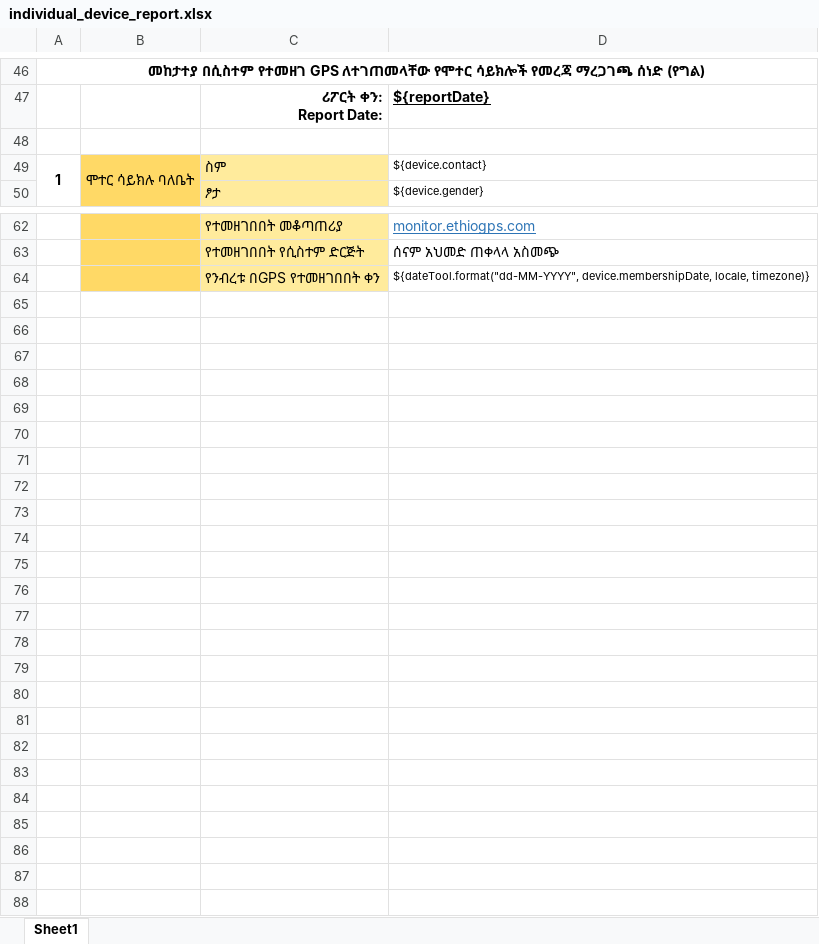
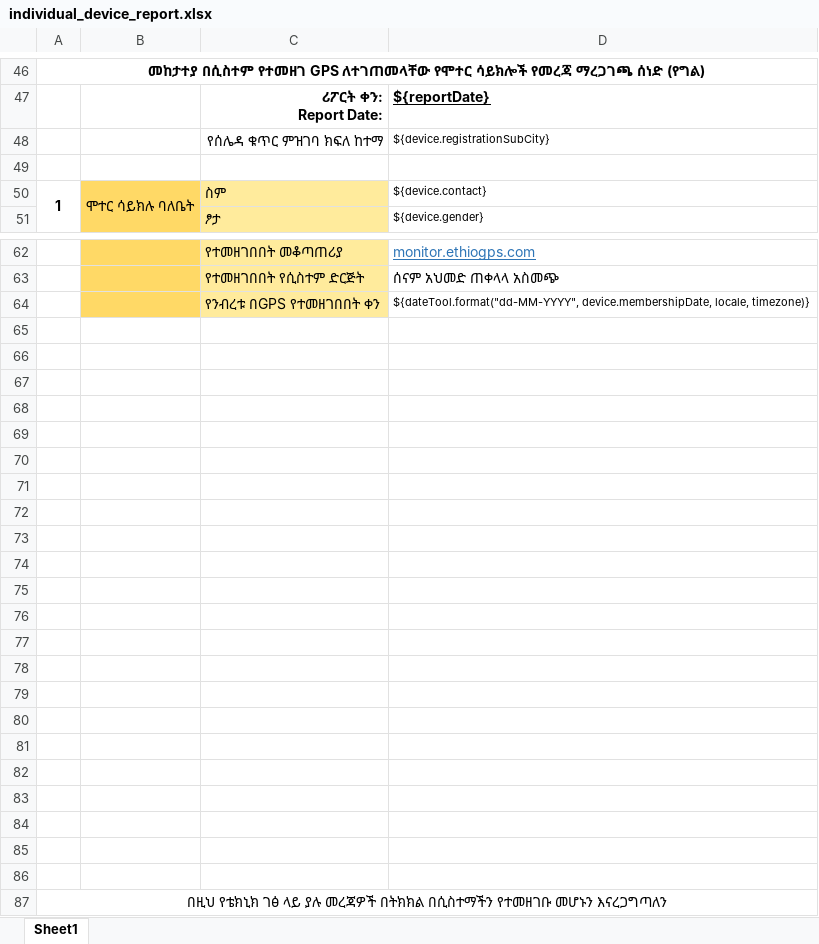
Before and after one commit to sundus-y/traccar, an Excel workbook: templates/export/individual_device_report.xlsx, sheet Sheet1, drawn as a sheet; only a part is shown, gaps mark what is left out; values as stored, in another font and other column widths than the file's, no borders; the diff names each change by its address in the sheet, - before the commit and + after, or states it on an @@ line.

```diff
--- a/templates/export/individual_device_report.xlsx (sheet Sheet1)
+++ b/templates/export/individual_device_report.xlsx (sheet Sheet1)
@@ row 57 moved to row 48: የሰሌዳ ቁጥር ምዝገባ ክፍለ ከተማ @@
+row 65: (empty)
+row 66: (empty)
+row 67: (empty)
+row 68: (empty)
+row 69: (empty)
+row 70: (empty)
+row 71: (empty)
+row 72: (empty)
+row 73: (empty)
+row 74: (empty)
+row 75: (empty)
+row 76: (empty)
+row 77: (empty)
+row 78: (empty)
+row 79: (empty)
+row 80: (empty)
+row 81: (empty)
+row 82: (empty)
+row 83: (empty)
+row 84: (empty)
+row 85: (empty)
+row 86: (empty)
+row 87: በዚህ የቴክኒክ ገፅ ላይ ያሉ መረጃዎች በትክክል በሲስተማችን የተመዘገቡ መሆኑን እናረጋግጣለን
```
Also changed, not shown: templates/export/group_device_report.xlsx, 1 other file.
